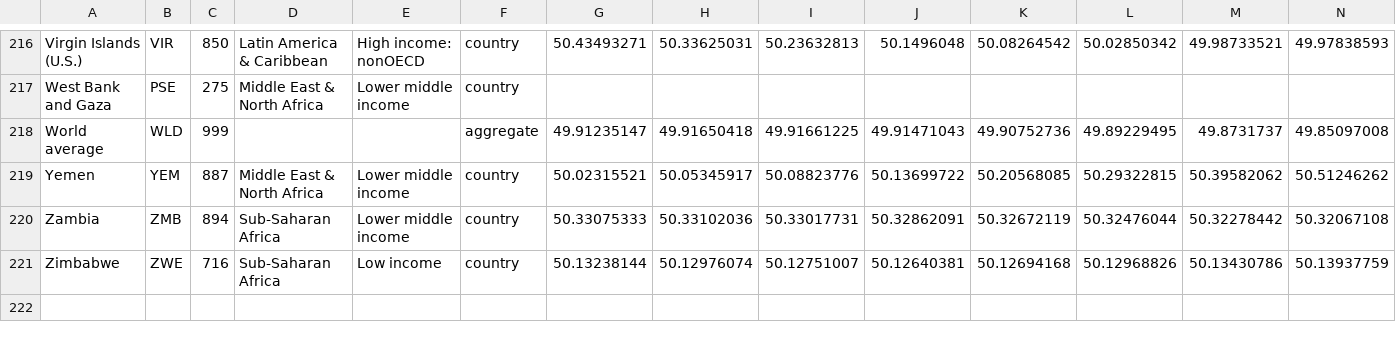
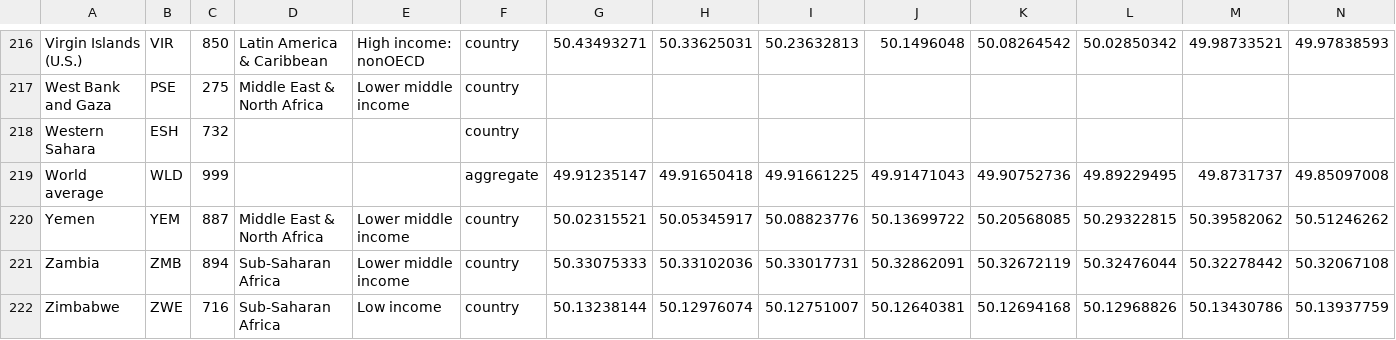
Before and after one commit to davidbauer/sexmap, a CSV file: src/data/data.csv, drawn as a sheet; only a part is shown, gaps mark what is left out; rows hold the shown columns only; the diff names each change by its address in the sheet, - before the commit and + after, or states it on an @@ line.

Commit message:
western sahara added to data.csv

```diff
--- a/src/data/data.csv
+++ b/src/data/data.csv
+row 218: Western Sahara | ESH | 732 |  |  | country
```
Also changed, not shown: 1 other file.
